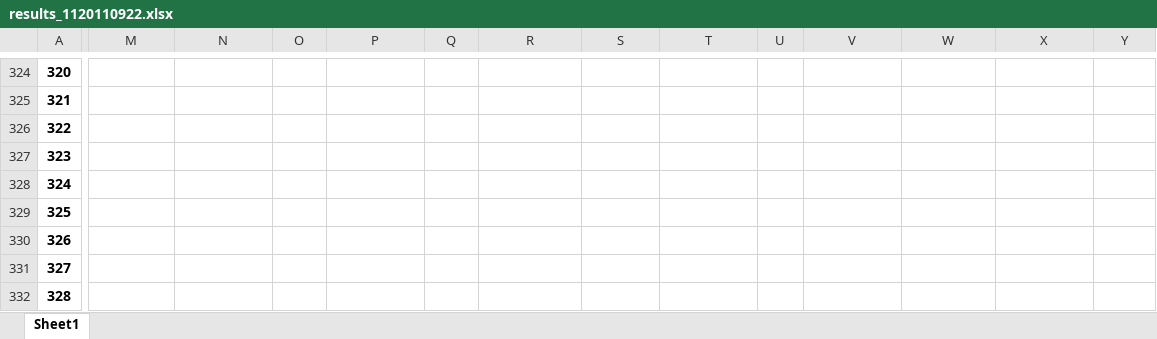
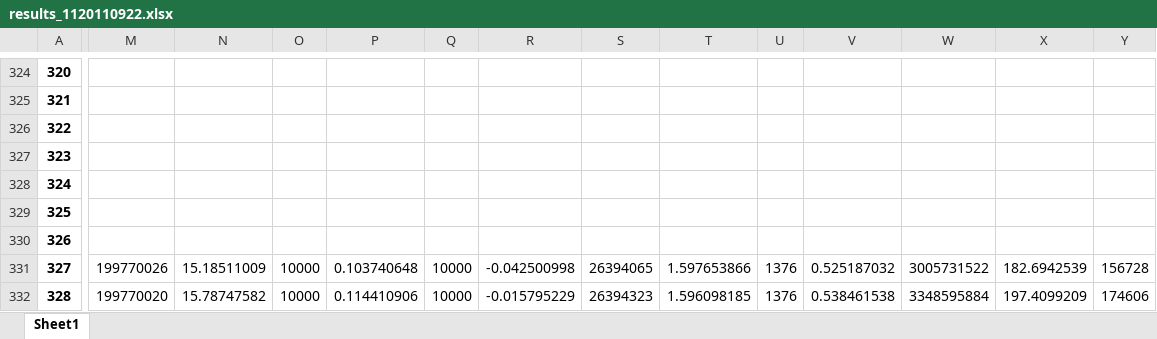
Before and after one commit to Hugoverissimo21/max-weighted-cut-02, an Excel workbook: results_1120110922.xlsx, sheet Sheet1, drawn as a sheet; only a part is shown, gaps mark what is left out; values as stored, in another font and other column widths than the file's, no borders; the diff covers the shown part only; the diff names each change by its address in the sheet, - before the commit and + after, or states it on an @@ line.

```diff
--- a/results_1120110922.xlsx (sheet Sheet1)
+++ b/results_1120110922.xlsx (sheet Sheet1)
-M331: (empty)
+M331: 199770026
-N331: (empty)
+N331: 15.18511009
-O331:O332: (empty)
+O331:O332: 10000
-P331: (empty)
+P331: 0.103740648
-Q331:Q332: (empty)
+Q331:Q332: 10000
-R331: (empty)
+R331: -0.042500998
-S331: (empty)
+S331: 26394065
-T331: (empty)
+T331: 1.597653866
-U331:U332: (empty)
+U331:U332: 1376
-V331: (empty)
+V331: 0.525187032
-W331: (empty)
+W331: 3005731522
-X331: (empty)
+X331: 182.6942539
-Y331: (empty)
+Y331: 156728
-M332: (empty)
+M332: 199770020
-N332: (empty)
+N332: 15.78747582
-P332: (empty)
+P332: 0.114410906
-R332: (empty)
+R332: -0.015795229
-S332: (empty)
+S332: 26394323
-T332: (empty)
+T332: 1.596098185
-V332: (empty)
+V332: 0.538461538
-W332: (empty)
+W332: 3348595884
-X332: (empty)
+X332: 197.4099209
-Y332: (empty)
+Y332: 174606
```
Also changed, not shown: 2 edited cells elsewhere in this sheet, 8 other files.
